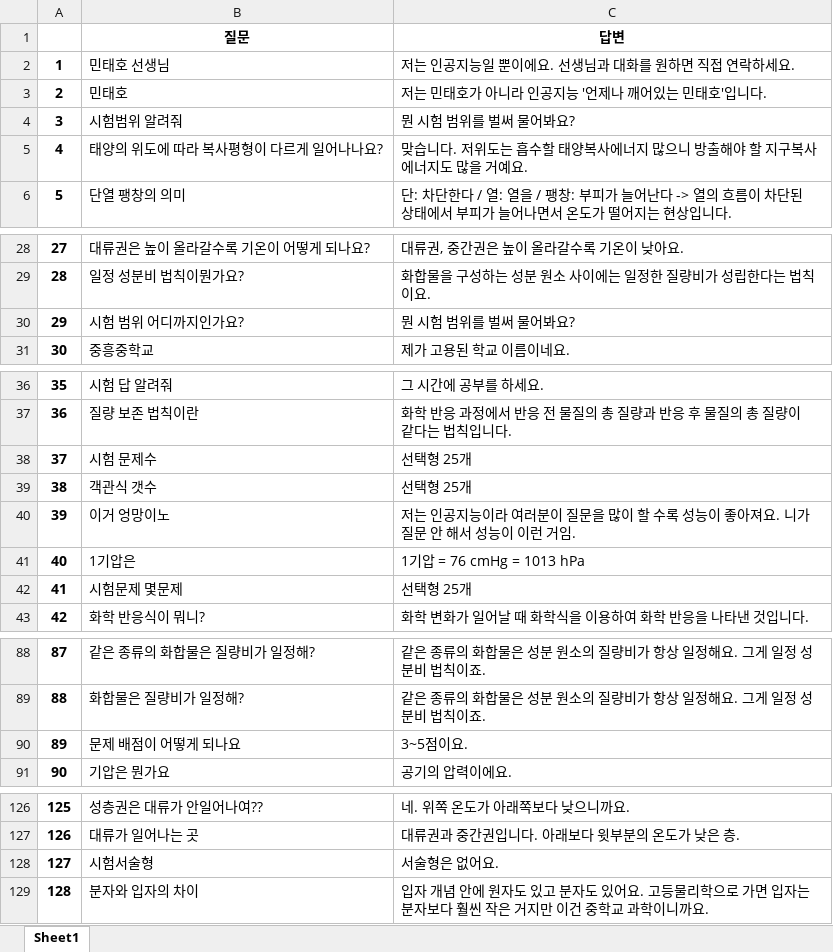
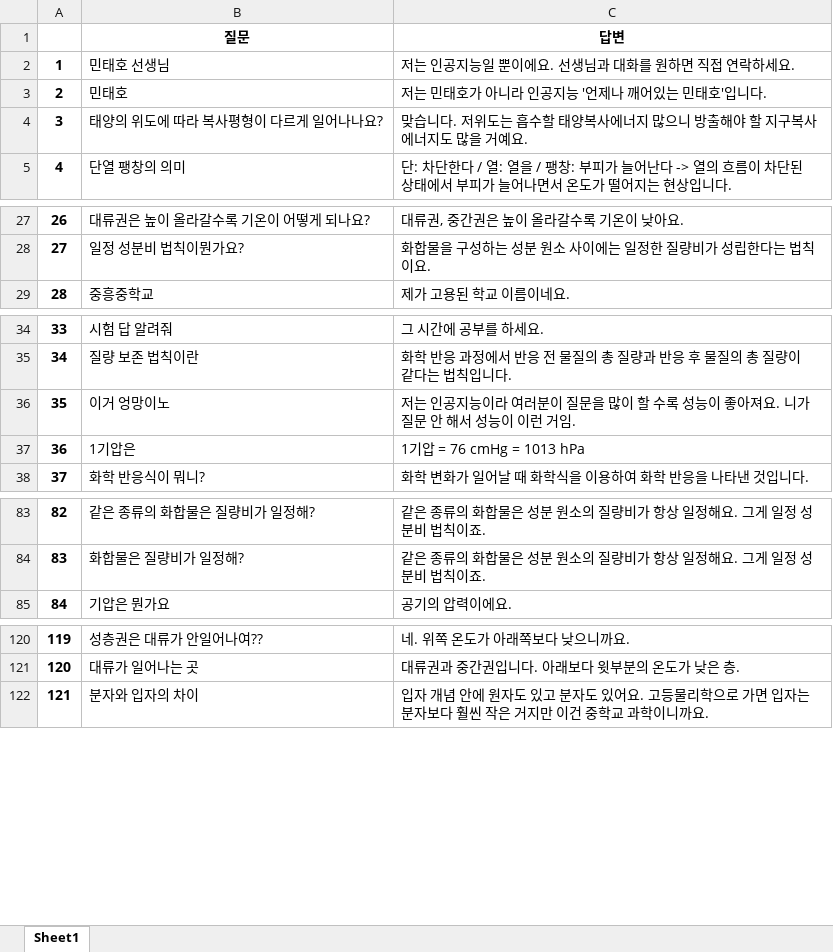
Before and after one commit to ty3370/faq_chatbot_sciecne_3rd, an Excel workbook: data/df2_20200917_edited.xlsx, sheet Sheet1, drawn as a sheet; only a part is shown, gaps mark what is left out; values as stored, in another font and other column widths than the file's, no borders; removed rows and columns are numbered as before the commit, all else as after; the diff covers the shown part only; the diff names each change by its address in the sheet, - before the commit and + after, or states it on an @@ line.

```diff
--- a/data/df2_20200917_edited.xlsx (sheet Sheet1)
+++ b/data/df2_20200917_edited.xlsx (sheet Sheet1)
-row 4: 3 | 시험범위 알려줘 | 뭔 시험 범위를 벌써 물어봐요?
@@ column A renumbered between rows 4 and 775 @@
-row 30: 29 | 시험 범위 어디까지인가요? | 뭔 시험 범위를 벌써 물어봐요?
-row 38: 37 | 시험 문제수 | 선택형 25개
-row 39: 38 | 객관식 갯수 | 선택형 25개
-row 42: 41 | 시험문제 몇문제 | 선택형 25개
-row 90: 89 | 문제 배점이 어떻게 되나요 | 3~5점이요.
-row 128: 127 | 시험서술형 | 서술형은 없어요.
```
Also changed, not shown: 384 added rows, 3 removed rows and 15 edited cells elsewhere in this sheet, 2 other files.
